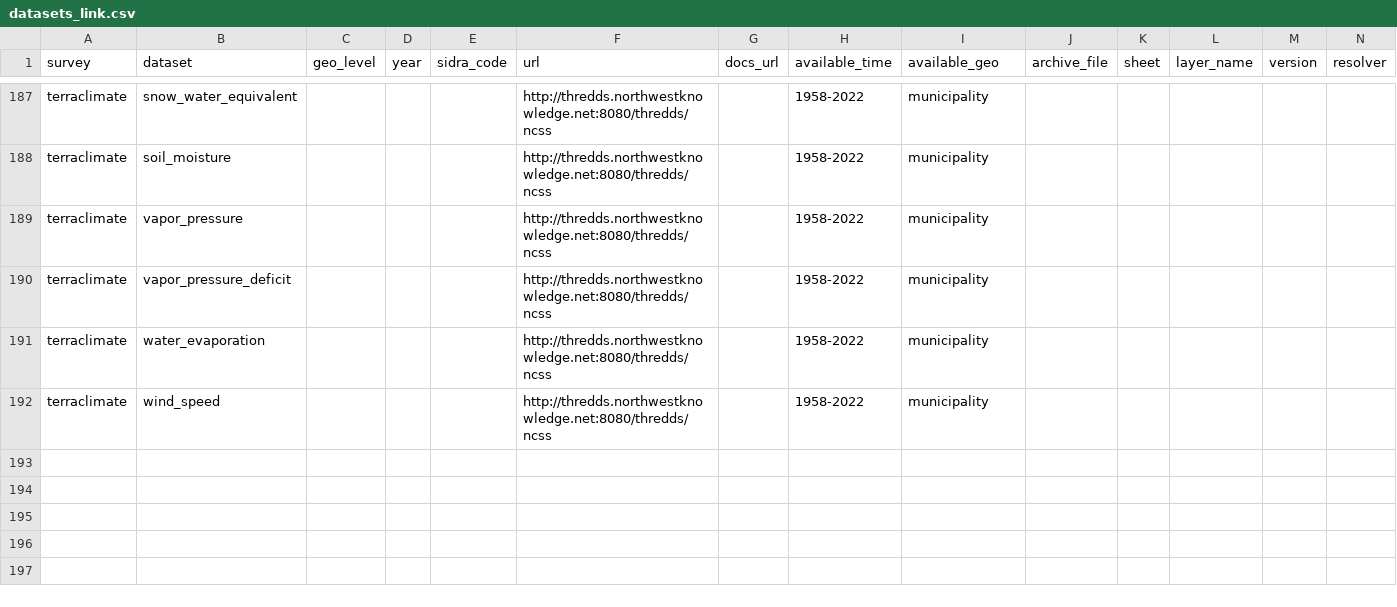
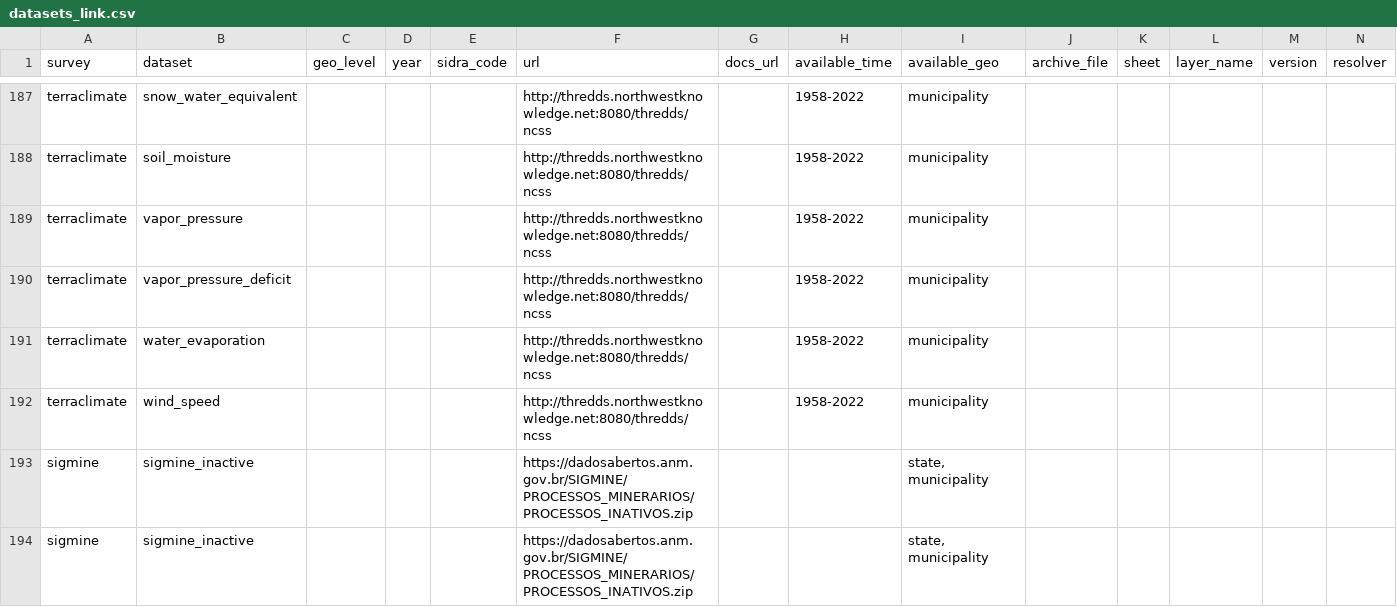
Before and after one commit to datazoompuc/datazoom.amazonia, a CSV file: inst/extdata/manifest/v1/datasets_link.csv, drawn as a sheet; only a part is shown, gaps mark what is left out; the diff names each change by its address in the sheet, - before the commit and + after, or states it on an @@ line.

Commit message:
Adiciona suporte a dataset='sigmine_inactive' em load_sigmine(). Dataset de processos inativos/fechados da ANM, com menos colunas disponíveis na fonte (sem mineral, empresa, fase, último evento, ou UF nativa) que sigmine_active. Reaproveita mesma lógica de cruzamento espacial (centroide + Albers/GRS80) para geo_level='municipality'.

```diff
--- a/inst/extdata/manifest/v1/datasets_link.csv
+++ b/inst/extdata/manifest/v1/datasets_link.csv
+row 193: sigmine | sigmine_inactive |  |  |  | https://dadosabertos.anm.gov.br/SIGMINE/PROCESSOS_MINERARIOS/PROCESSOS_INATIVOS.zip |  |  | state, municipality
+row 194: sigmine | sigmine_inactive |  |  |  | https://dadosabertos.anm.gov.br/SIGMINE/PROCESSOS_MINERARIOS/PROCESSOS_INATIVOS.zip |  |  | state, municipality
```
Also changed, not shown: 1 other file.
